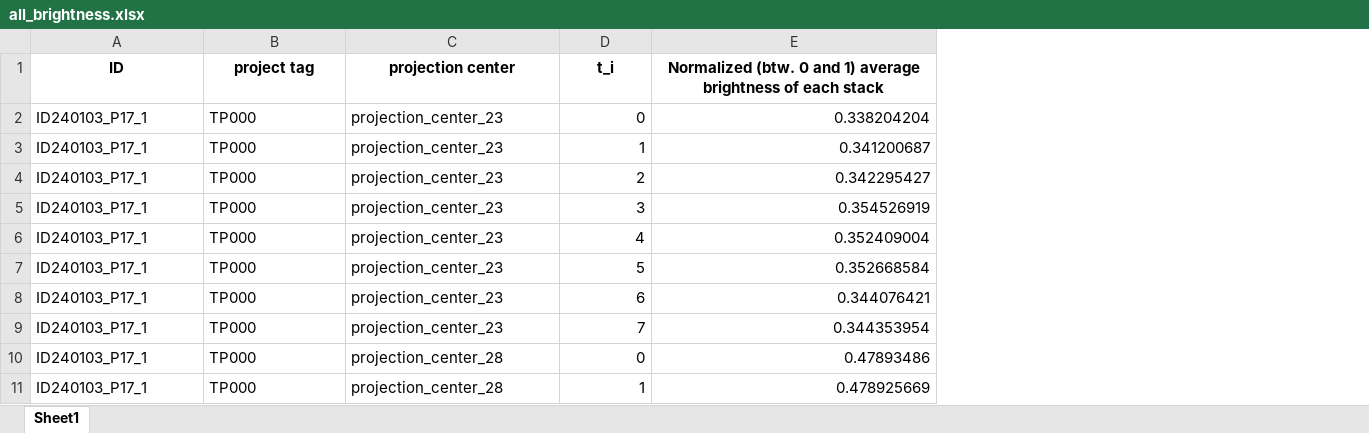
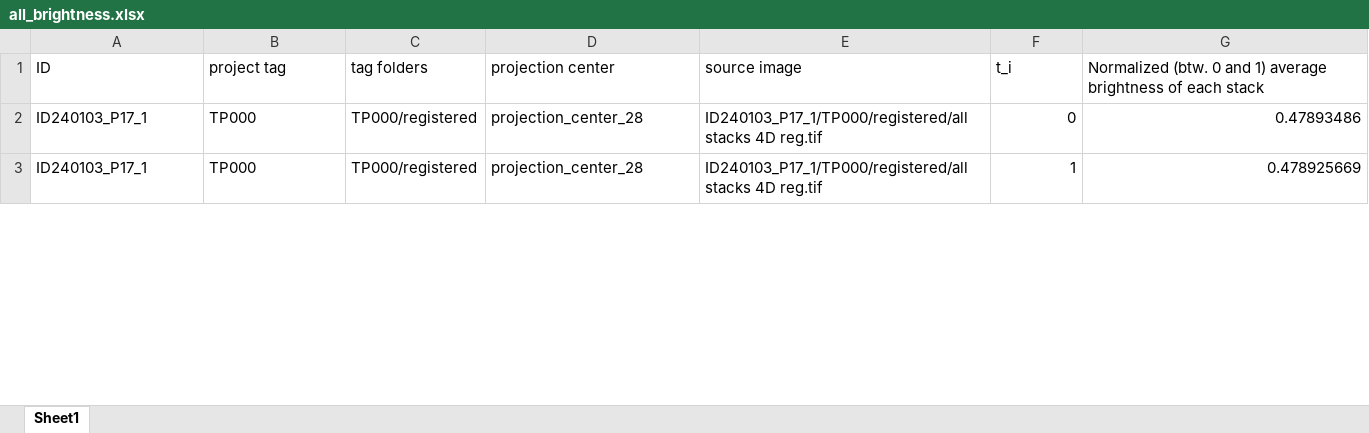
Before and after one commit to FabrizioMusacchio/MotilA, an Excel workbook: example_project/Analysis/MG_motility/all_brightness.xlsx, sheet Sheet1, drawn as a sheet; only a part is shown; values as stored, in another font and other column widths than the file's, no borders; removed rows and columns are numbered as before the commit, all else as after; the diff names each change by its address in the sheet, - before the commit and + after, or states it on an @@ line.

```diff
--- a/example_project/Analysis/MG_motility/all_brightness.xlsx (sheet Sheet1)
+++ b/example_project/Analysis/MG_motility/all_brightness.xlsx (sheet Sheet1)
+column C (tag folders), rows 2-3: TP000/registered | TP000/registered
+column E (source image), rows 2-3: ID240103_P17_1/TP000/registered/all stacks 4D reg.tif | ID240103_P17_1/TP000/registered/all stacks 4D reg.tif
@@ A1:B1 bold: on → off, alignment: center → left @@
@@ D1 bold: on → off, alignment: center → left @@
@@ F1:G1 bold: on → off, alignment: center → left @@
-row 2: ID240103_P17_1 | TP000 | projection_center_23 | 0 | 0.338204204
-row 3: ID240103_P17_1 | TP000 | projection_center_23 | 1 | 0.341200687
-row 4: ID240103_P17_1 | TP000 | projection_center_23 | 2 | 0.342295427
-row 5: ID240103_P17_1 | TP000 | projection_center_23 | 3 | 0.354526919
-row 6: ID240103_P17_1 | TP000 | projection_center_23 | 4 | 0.352409004
-row 7: ID240103_P17_1 | TP000 | projection_center_23 | 5 | 0.352668584
-row 8: ID240103_P17_1 | TP000 | projection_center_23 | 6 | 0.344076421
-row 9: ID240103_P17_1 | TP000 | projection_center_23 | 7 | 0.344353954
```
Also changed, not shown: example_project/Analysis/MG_motility/all_motility.xlsx, example_project/Analysis/MG_motility/all_pixel_areas.xlsx, 3 other files.
